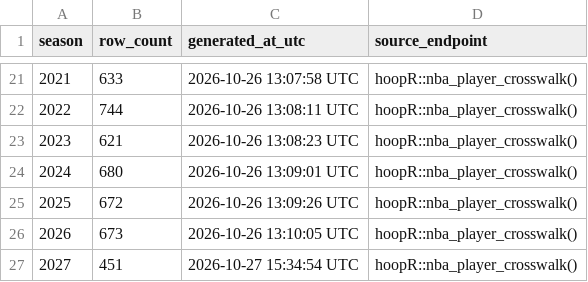
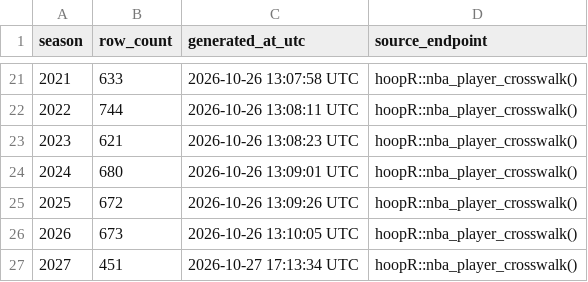
Before and after one commit to sportsdataverse/hoopR-nba-data, a CSV file: nba/crosswalk/nba_player_crosswalk_in_data_repo.csv, drawn as a sheet; only a part is shown, gaps mark what is left out.

Commit message:
NBA Data Updated (Start: 2027 End: 2027)

```diff
--- a/nba/crosswalk/nba_player_crosswalk_in_data_repo.csv
+++ b/nba/crosswalk/nba_player_crosswalk_in_data_repo.csv
@@ -26,2 +26,2 @@ season,row_count,generated_at_utc,source_endpoint
 2026,673,2026-10-26 13:10:05 UTC,hoopR::nba_player_crosswalk()
-2027,451,2026-10-27 15:34:54 UTC,hoopR::nba_player_crosswalk()
+2027,451,2026-10-27 17:13:34 UTC,hoopR::nba_player_crosswalk()
```
Also changed, not shown: nba/crosswalk/nba_schedule_crosswalk_in_data_repo.csv, 1 other file.
